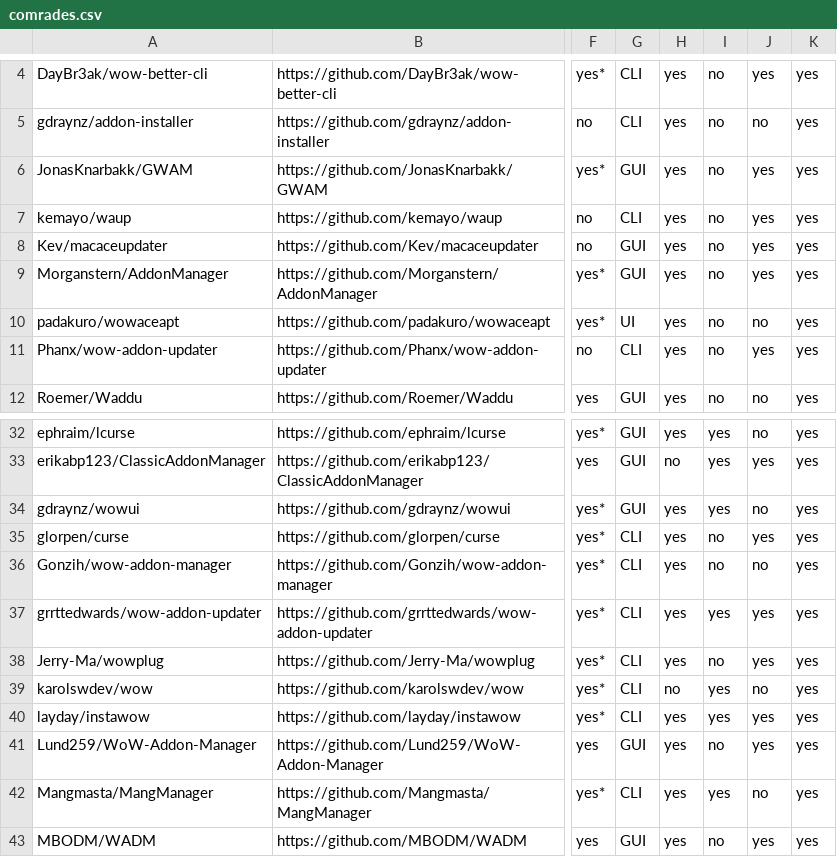
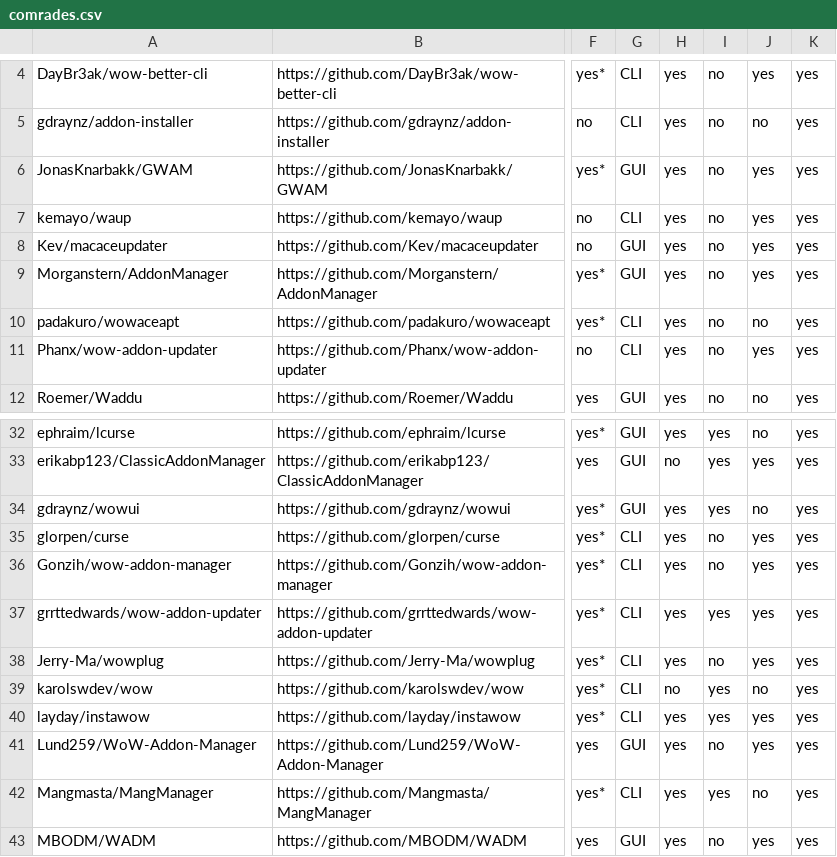
Before and after one commit to ogri-la/strongbox-comrades, a CSV file: comrades.csv, drawn as a sheet; only a part is shown, gaps mark what is left out; the diff names each change by its address in the sheet, - before the commit and + after, or states it on an @@ line.

Commit message:
fixes typo in padakuro/wowaceapt. Gonzih/wow-addon-manager now has a f/oss licence

```diff
--- a/comrades.csv
+++ b/comrades.csv
-G10: UI
+G10: CLI
-J36: no
+J36: yes
```
Also changed, not shown: comrades.raw.csv, 1 other file.
